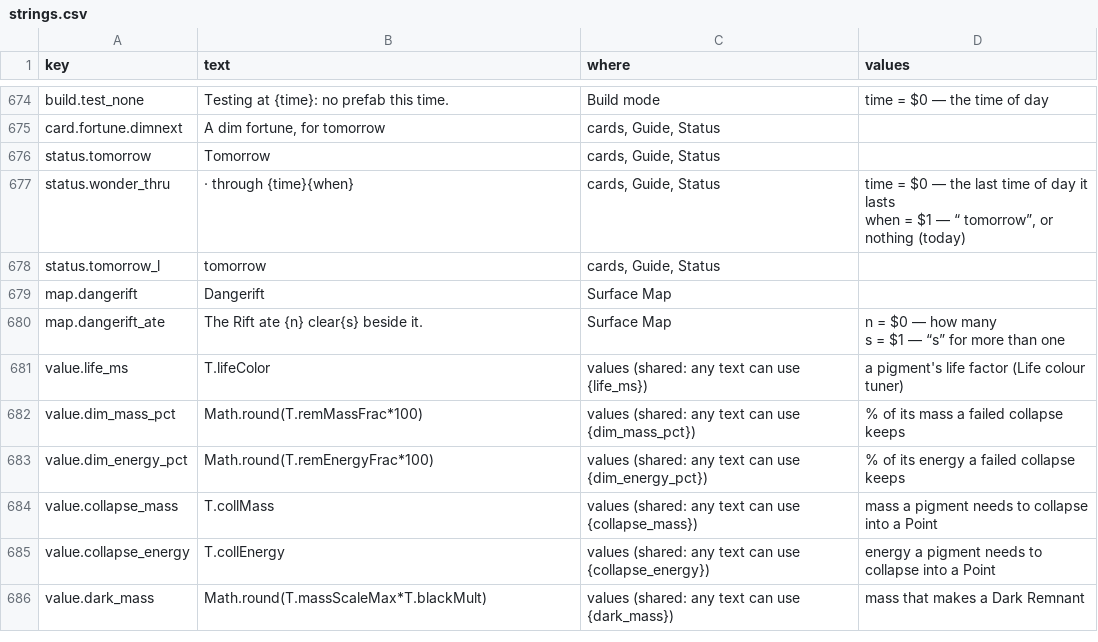
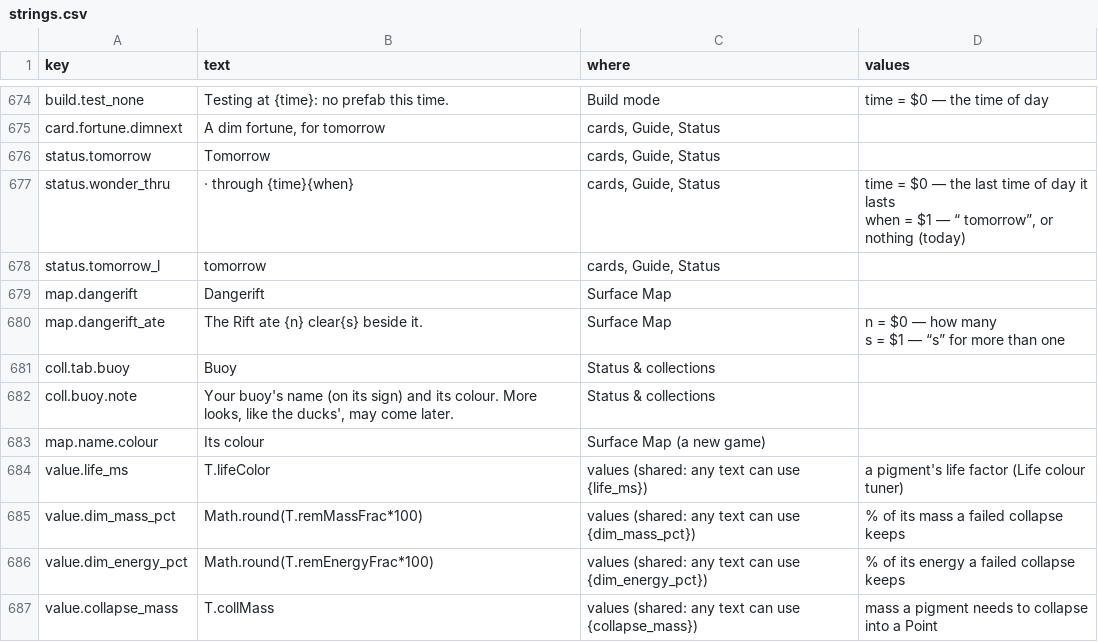
Before and after one commit to jamesmhoag/infinitelight, a CSV file: content/strings.csv, drawn as a sheet; only a part is shown, gaps mark what is left out; the shorter side is filled out with more unchanged rows; the diff names each change by its address in the sheet, - before the commit and + after, or states it on an @@ line.

```diff
--- a/content/strings.csv
+++ b/content/strings.csv
+row 681: coll.tab.buoy | Buoy | Status & collections
+row 682: coll.buoy.note | Your buoy's name (on its sign) and its colour. More looks, like the ducks', may come later. | Status & collections
+row 683: map.name.colour | Its colour | Surface Map (a new game)
```
Also changed, not shown: content/tuners.csv, 4 other files.
